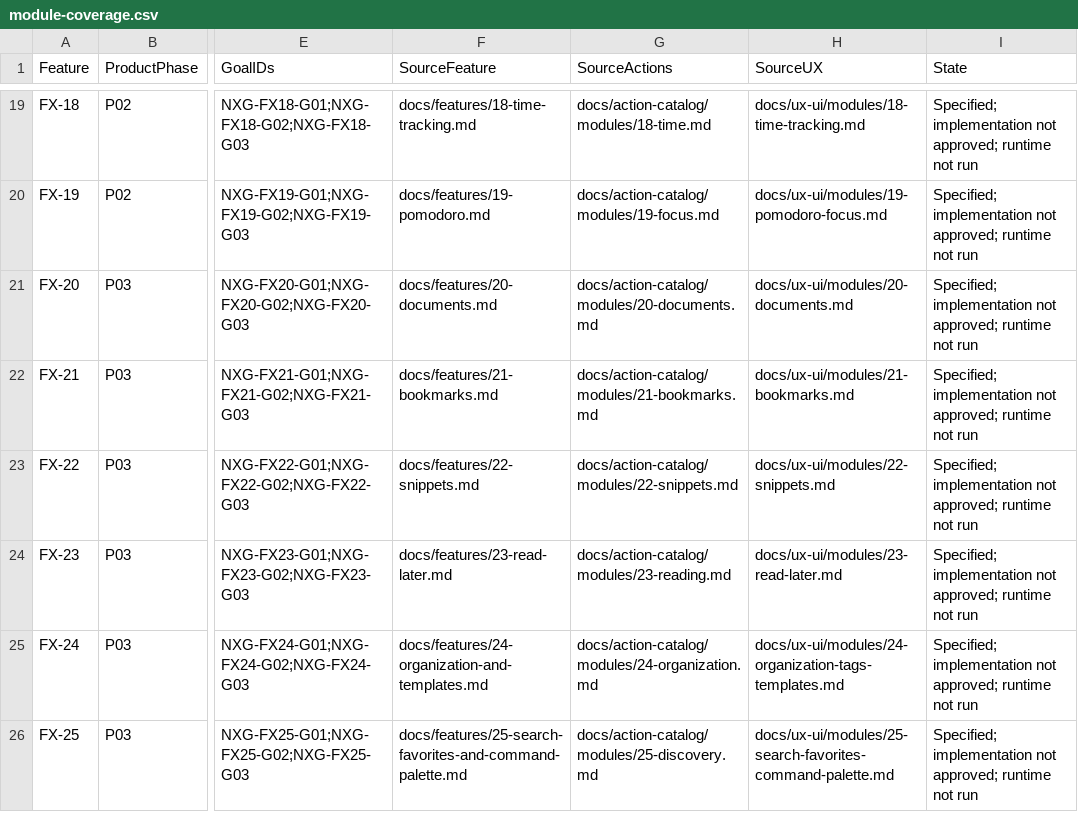
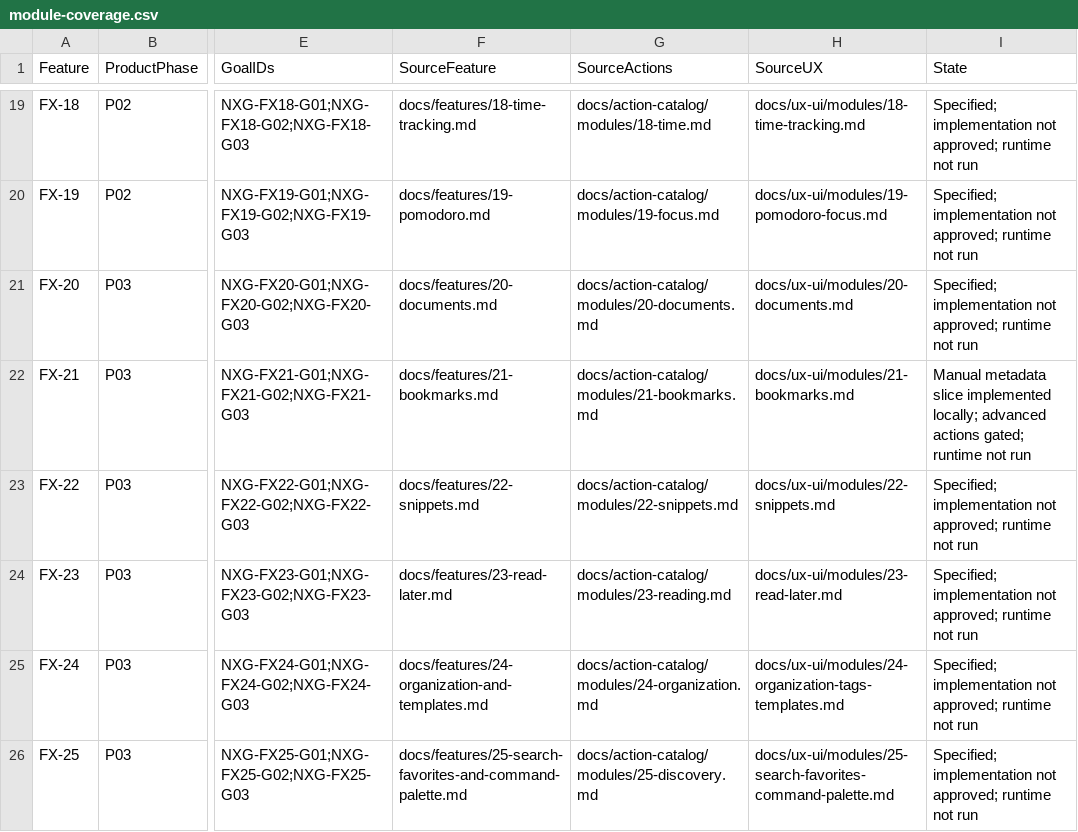
Before and after one commit to hakodev2k/Nexora, a CSV file: docs/goals/module-coverage.csv, drawn as a sheet; only a part is shown, gaps mark what is left out; the diff names each change by its address in the sheet, - before the commit and + after, or states it on an @@ line.

```diff
--- a/docs/goals/module-coverage.csv
+++ b/docs/goals/module-coverage.csv
-I22 (State): Specified; implementation not approved; runtime not…
+I22 (State): Manual metadata slice implemented locally; advanced actions gated; runtime not…
```
Also changed, not shown: docs/action-catalog/catalog.csv, 20 other files.
